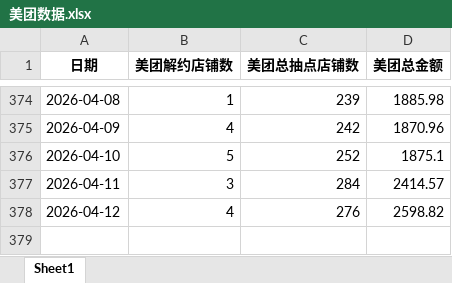
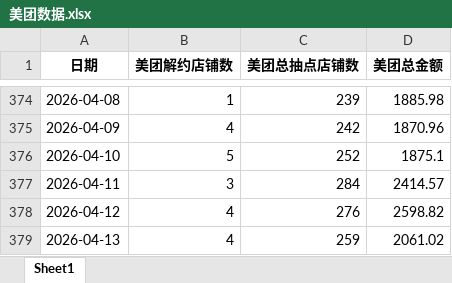
Before and after one commit to XUXIKAI886/meituanelemeshujutongjiqushitu, an Excel workbook: 美团数据.xlsx, sheet Sheet1, drawn as a sheet; only a part is shown, gaps mark what is left out; values as stored, in another font and other column widths than the file's, no borders; the diff names each change by its address in the sheet, - before the commit and + after, or states it on an @@ line.

```diff
--- a/美团数据.xlsx (sheet Sheet1)
+++ b/美团数据.xlsx (sheet Sheet1)
+row 379: 2026-04-13 | 4 | 259 | 2061.02
```
Also changed, not shown: data-dashboard/public/data/美团数据.xlsx, data-dashboard/public/data/饿了么数据.xlsx, 2 other files.
